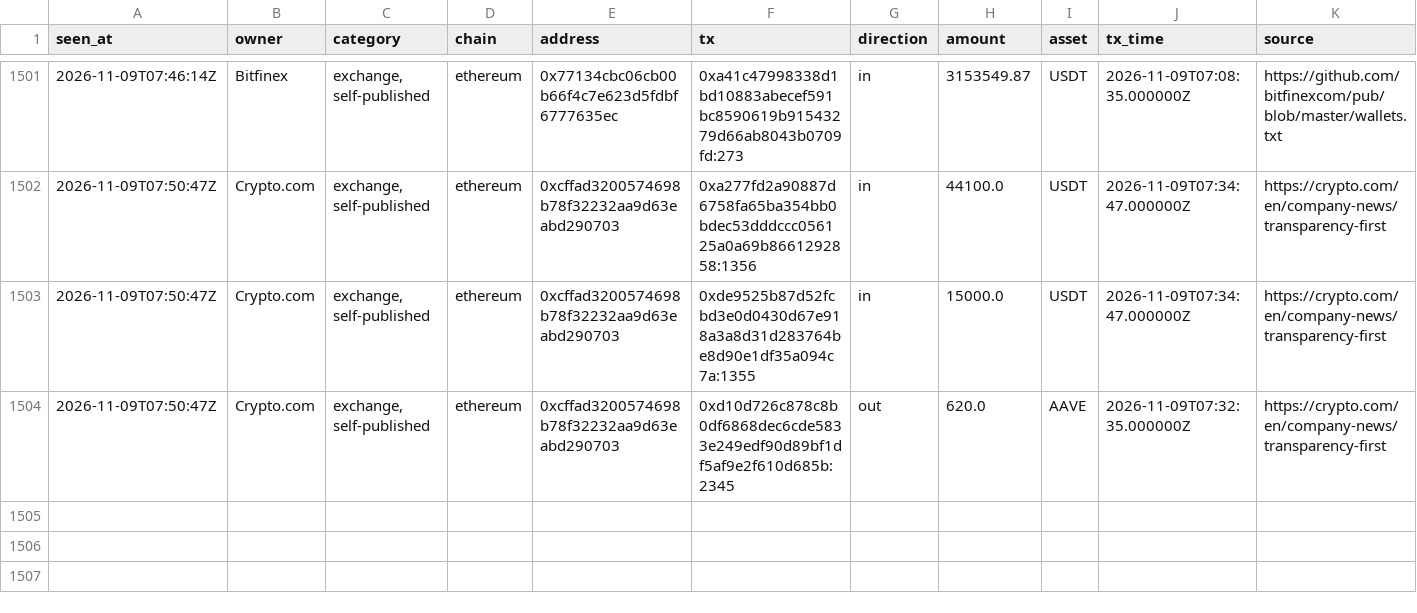
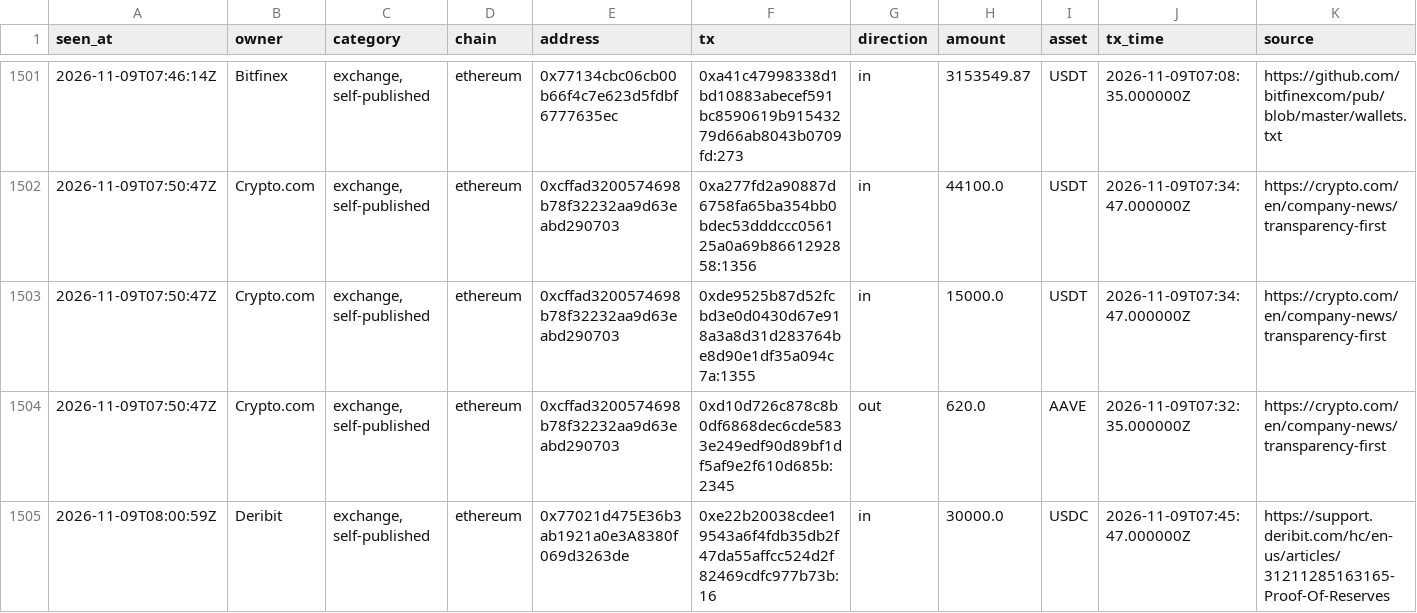
Before and after one commit to hpintojr/crypto-scanner, a CSV file: data/wallet-moves.csv, drawn as a sheet; only a part is shown, gaps mark what is left out; the diff names each change by its address in the sheet, - before the commit and + after, or states it on an @@ line.

```diff
--- a/data/wallet-moves.csv
+++ b/data/wallet-moves.csv
+row 1505: 2026-11-09T08:00:59Z | Deribit | exchange, self-published | ethereum | 0x77021d475E36b3ab1921a0e3A8380f069d3263de | 0xe22b20038cdee19543a6f4fdb35db2f47da55affcc524d2f82469cdfc977b73b:16 | in | 30000.0 | USDC | 2026-11-09T07:45:47.000000Z | https://support.deribit.com/hc/en-us/articles/31211285163165-Proof-Of-Reserves
```
Also changed, not shown: 7 other files.
